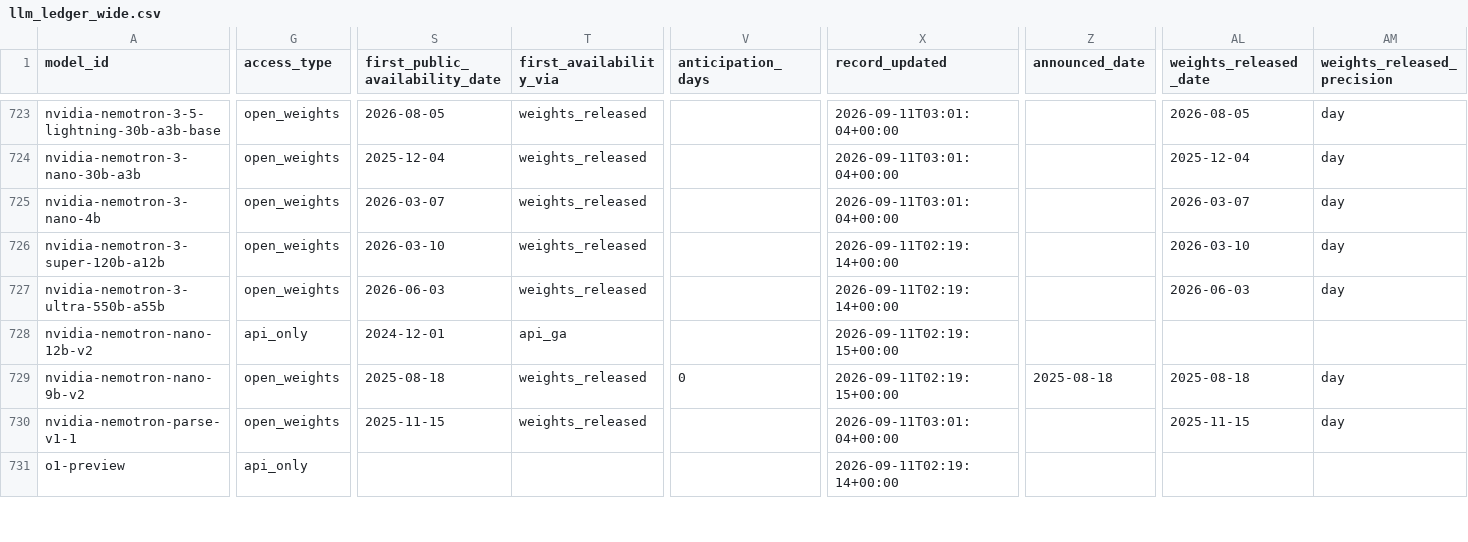
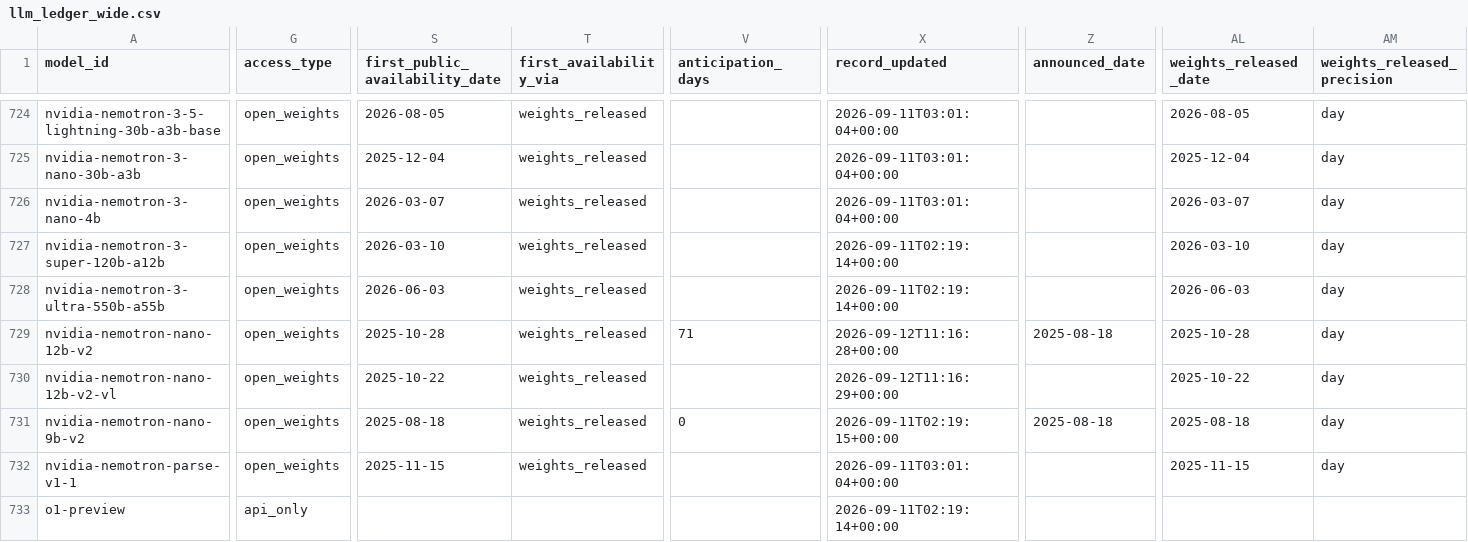
Before and after one commit to YasamanAnsari/llm-ledger, a CSV file: data/generated/llm_ledger_wide.csv, drawn as a sheet; only a part is shown, gaps mark what is left out; addresses are those after the commit; rows hold the shown columns only; the diff covers the shown part only; the diff names each change by its address in the sheet, - before the commit and + after, or states it on an @@ line.

```diff
--- a/data/generated/llm_ledger_wide.csv
+++ b/data/generated/llm_ledger_wide.csv
-G729 (access_type): api_only
+G729 (access_type): open_weights
-S729 (first_public_availability_date): 2024-12-01
+S729 (first_public_availability_date): 2025-10-28
-T729 (first_availability_via): api_ga
+T729 (first_availability_via): weights_released
-V729 (anticipation_days): (empty)
+V729 (anticipation_days): 71
-X729 (record_updated): 2026-09-11T02:19:15+00:00
+X729 (record_updated): 2026-09-12T11:16:28+00:00
-Z729 (announced_date): (empty)
+Z729 (announced_date): 2025-08-18
-AL729 (weights_released_date): (empty)
+AL729 (weights_released_date): 2025-10-28
-AM729 (weights_released_precision): (empty)
+AM729 (weights_released_precision): day
+row 730: nvidia-nemotron-nano-12b-v2-vl | open_weights | 2025-10-22 | weights_released |  | 2026-09-12T11:16:29+00:00 |  | 2025-10-22 | day
```
Also changed, not shown: 2 added rows and 33 edited cells elsewhere in this file, data/core/claims.csv, data/core/events.csv, 22 other files.
